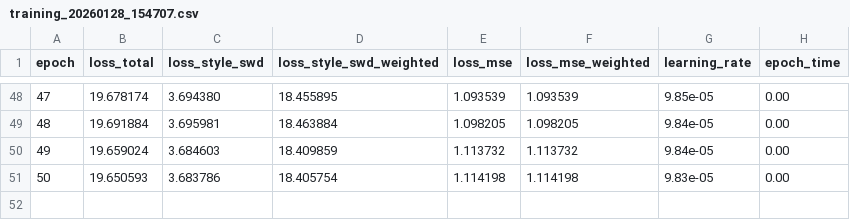
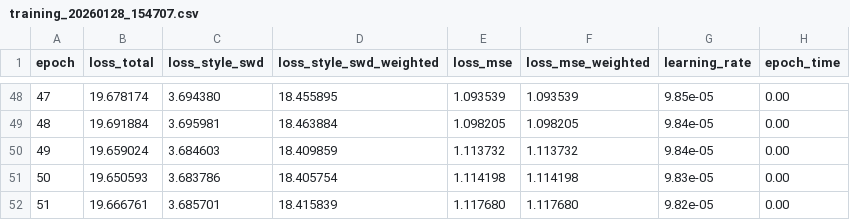
Before and after one commit to KiritoFD/VAE_ca_proj, a CSV file: Thermal/ckpt-init0-cross_attn/logs/training_20260128_154707.csv, drawn as a sheet; only a part is shown, gaps mark what is left out; the diff names each change by its address in the sheet, - before the commit and + after, or states it on an @@ line.

```diff
--- a/Thermal/ckpt-init0-cross_attn/logs/training_20260128_154707.csv
+++ b/Thermal/ckpt-init0-cross_attn/logs/training_20260128_154707.csv
+row 52: 51 | 19.666761 | 3.685701 | 18.415839 | 1.117680 | 1.117680 | 9.82e-05 | 0.00
```
Also changed, not shown: 14 other files.
